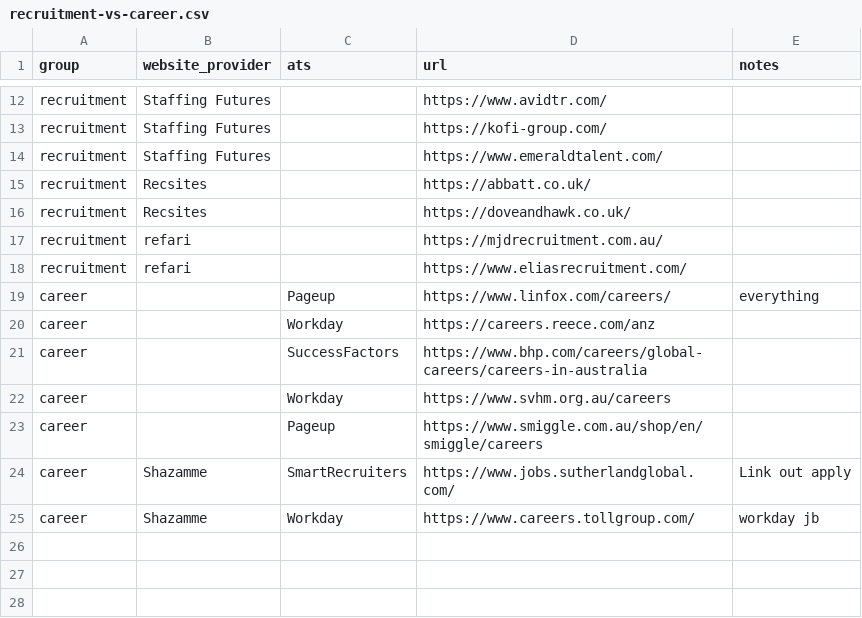
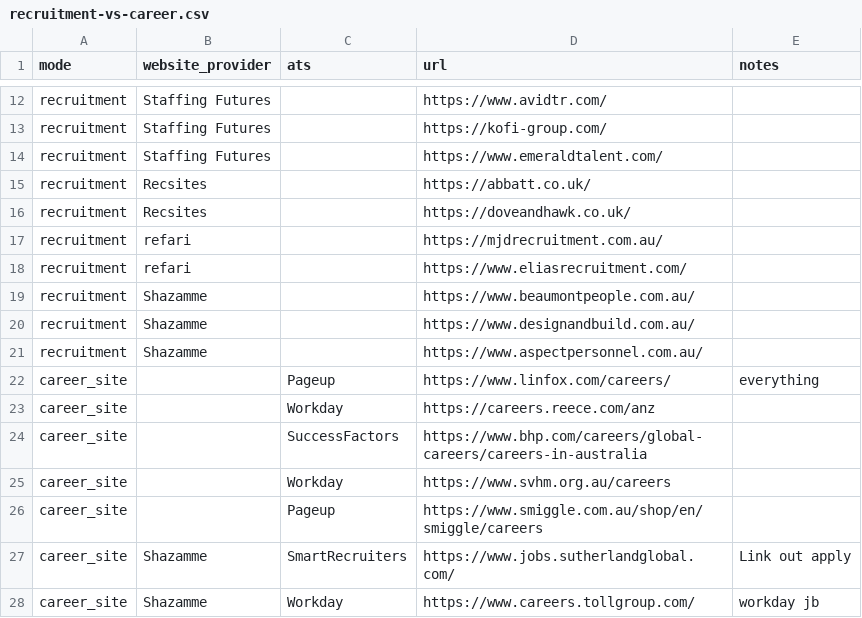
Before and after one commit to Shazamme-2026/Career-site-grader, a CSV file: benchmarks/sites/recruitment-vs-career.csv, drawn as a sheet; only a part is shown, gaps mark what is left out; addresses are those after the commit; the diff names each change by its address in the sheet, - before the commit and + after, or states it on an @@ line.

```diff
--- a/benchmarks/sites/recruitment-vs-career.csv
+++ b/benchmarks/sites/recruitment-vs-career.csv
-A1: group
+A1: mode
+row 19: recruitment | Shazamme |  | https://www.beaumontpeople.com.au/
+row 20: recruitment | Shazamme |  | https://www.designandbuild.com.au/
+row 21: recruitment | Shazamme |  | https://www.aspectpersonnel.com.au/
-A22:A28 (mode): career
+A22:A28 (mode): career_site
```
Also changed, not shown: 10 other files.
